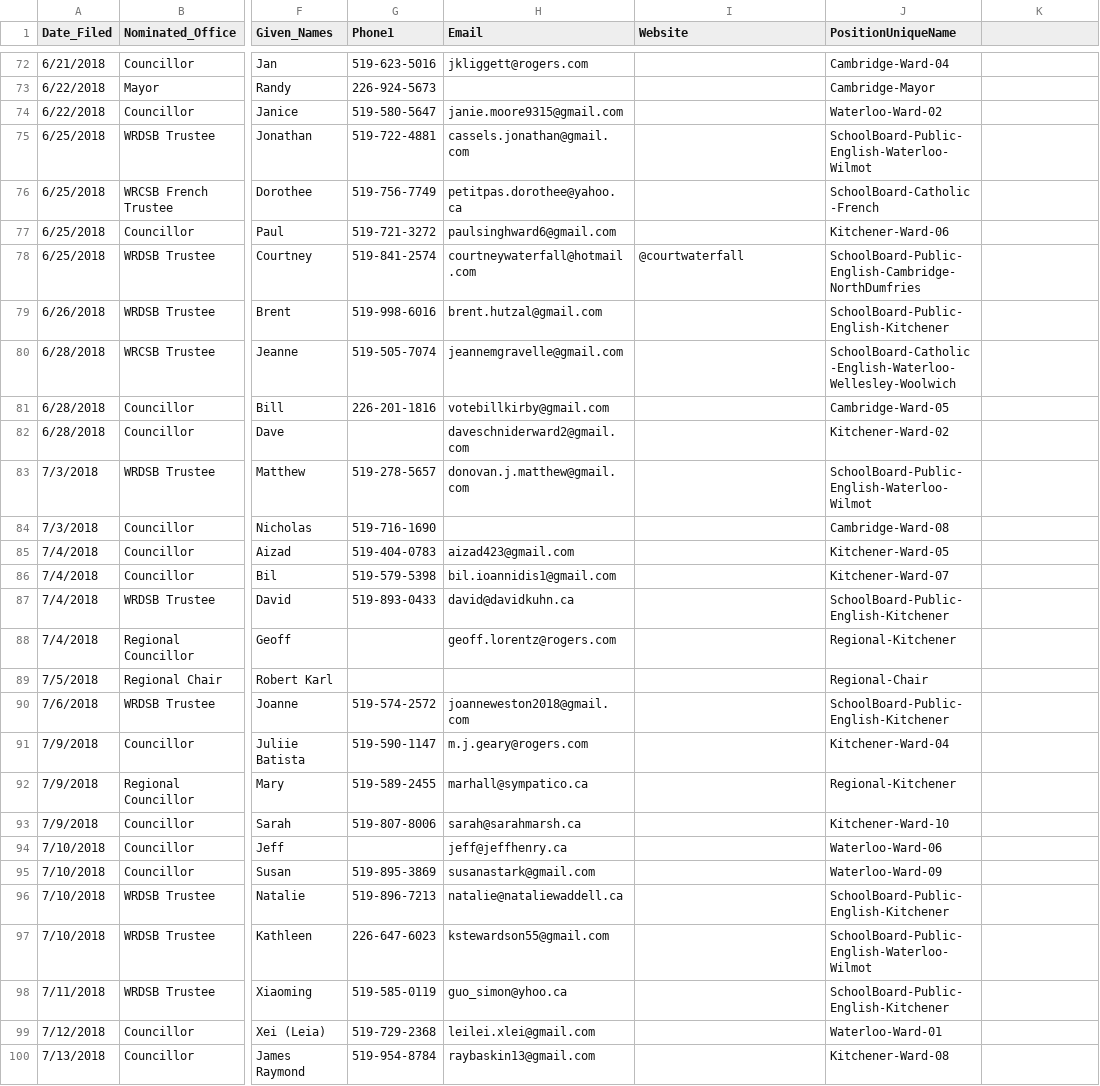
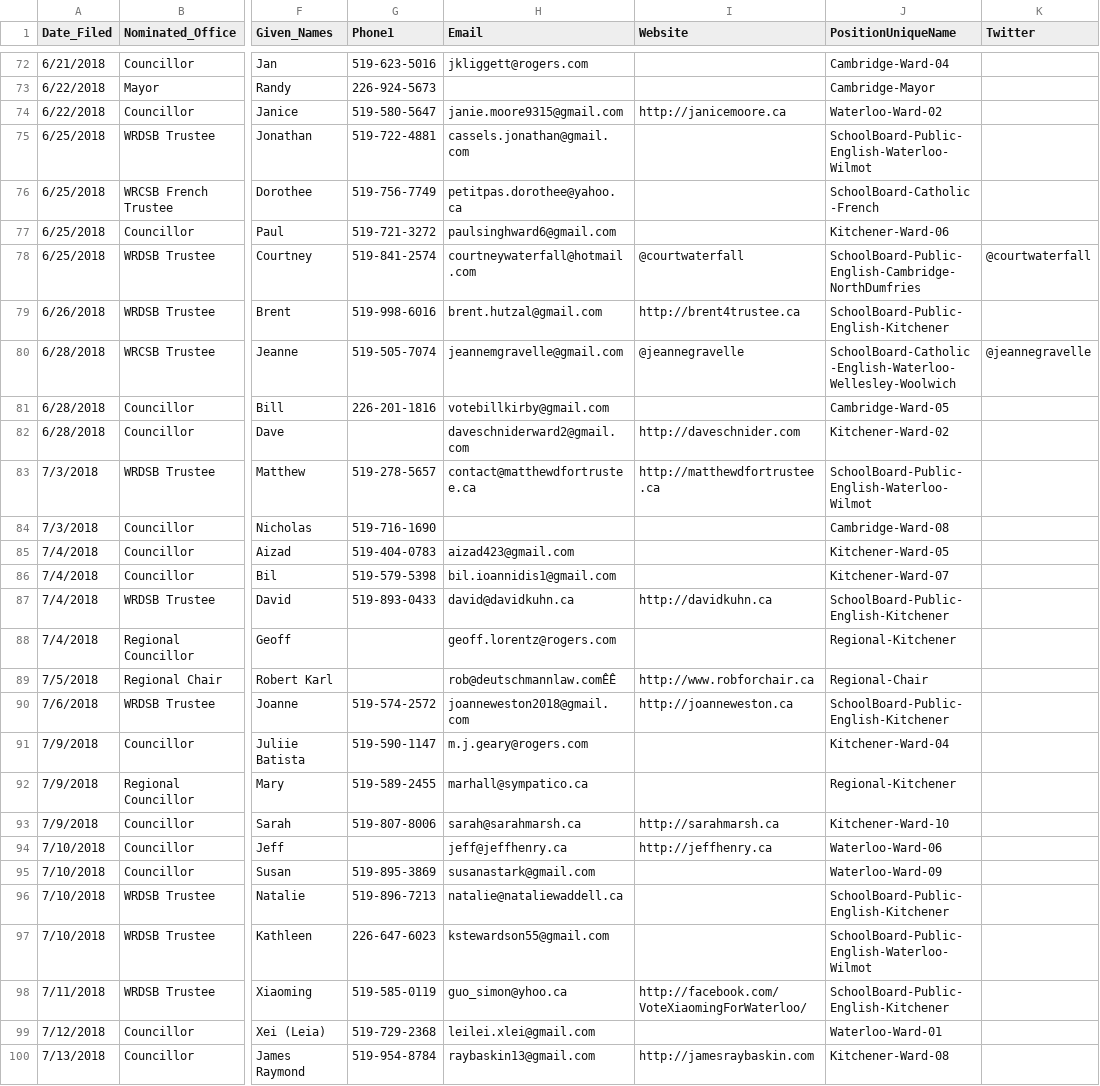
Before and after one commit to CivicTechWR/WRvotes, a CSV file: docs/_data/sync/nominees.csv, drawn as a sheet; only a part is shown, gaps mark what is left out; the diff covers the shown part only; the diff names each change by its address in the sheet, - before the commit and + after, or states it on an @@ line.

Commit message:
Updated with website data
Added as many sites as I could find, along with the last dozen or so nominees

```diff
--- a/docs/_data/sync/nominees.csv
+++ b/docs/_data/sync/nominees.csv
-K1: (empty)
+K1: Twitter
-I74 (Website): (empty)
+I74 (Website): http://janicemoore.ca
-K78 (Twitter): (empty)
+K78 (Twitter): @courtwaterfall
-I79 (Website): (empty)
+I79 (Website): http://brent4trustee.ca
-I80 (Website): (empty)
+I80 (Website): @jeannegravelle
-K80 (Twitter): (empty)
+K80 (Twitter): @jeannegravelle
-I82 (Website): (empty)
+I82 (Website): http://daveschnider.com
-H83 (Email): donovan.j.matthew@gmail.com
+H83 (Email): contact@matthewdfortrustee.ca
-I83 (Website): (empty)
+I83 (Website): http://matthewdfortrustee.ca
-I87 (Website): (empty)
+I87 (Website): http://davidkuhn.ca
-H89 (Email): (empty)
+H89 (Email): rob@deutschmannlaw.comÊÊ
-I89 (Website): (empty)
+I89 (Website): http://www.robforchair.ca
-I90 (Website): (empty)
+I90 (Website): http://joanneweston.ca
-I93 (Website): (empty)
+I93 (Website): http://sarahmarsh.ca
-I94 (Website): (empty)
+I94 (Website): http://jeffhenry.ca
-I98 (Website): (empty)
+I98 (Website): http://facebook.com/VoteXiaomingForWaterloo/
-I100 (Website): (empty)
+I100 (Website): http://jamesraybaskin.com
```
Also changed, not shown: 16 added rows and 47 edited cells elsewhere in this file.
